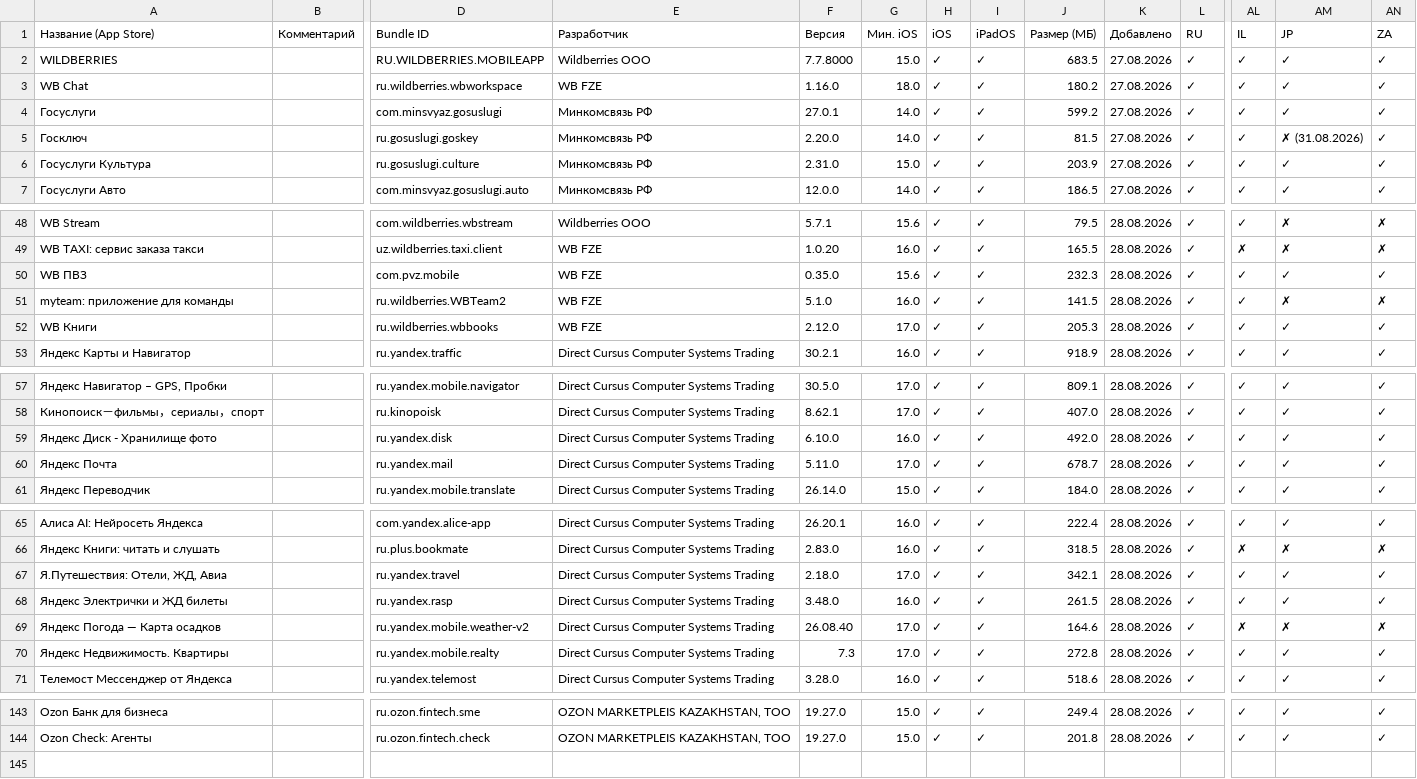
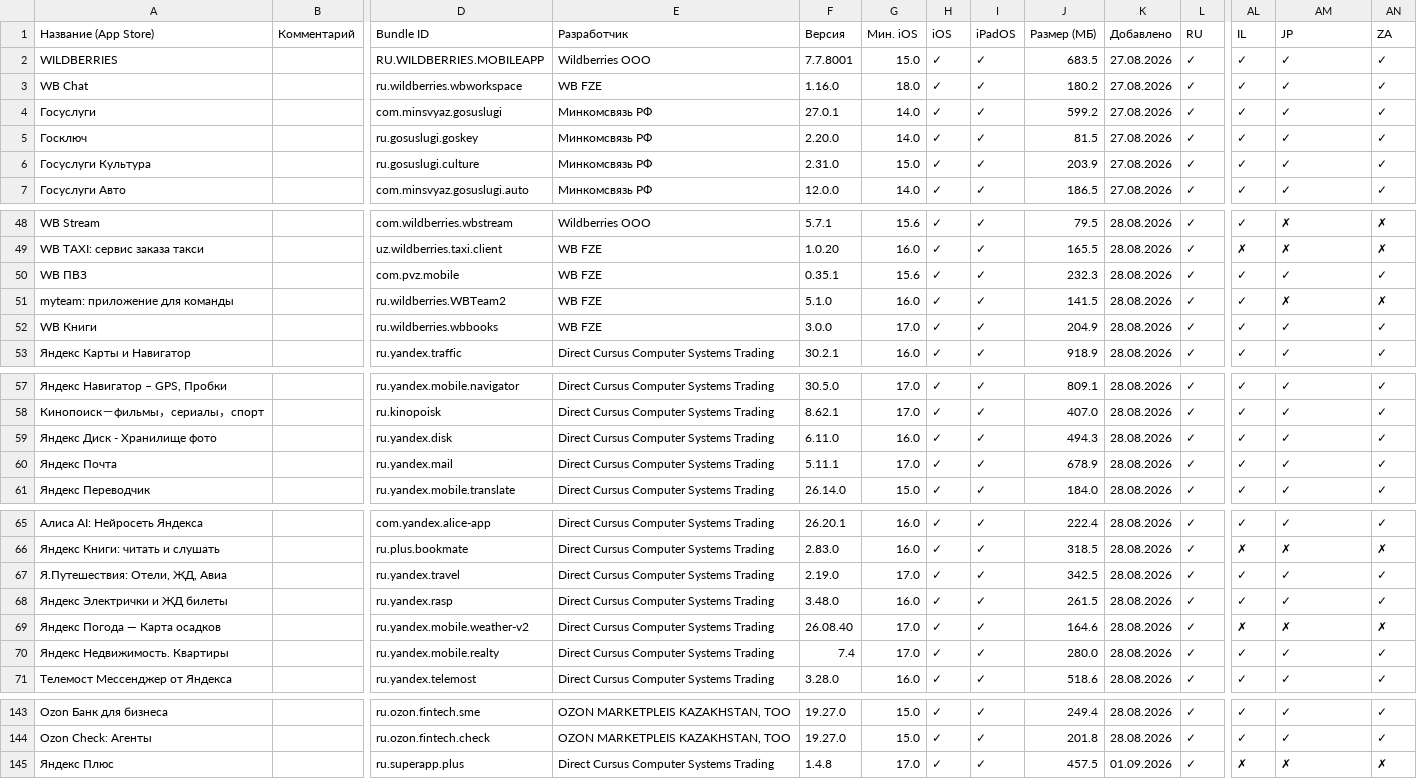
Before and after one commit to nncat01/app-store-checker, a CSV file: apps.csv, drawn as a sheet; only a part is shown, gaps mark what is left out; rows hold the shown columns only; the diff covers the shown part only; the diff names each change by its address in the sheet, - before the commit and + after, or states it on an @@ line.

```diff
--- a/apps.csv
+++ b/apps.csv
-F2 (Версия): 7.7.8000
+F2 (Версия): 7.7.8001
-AM5 (JP): ✗ (31.08.2026)
+AM5 (JP): ✓
-F50 (Версия): 0.35.0
+F50 (Версия): 0.35.1
-F52 (Версия): 2.12.0
+F52 (Версия): 3.0.0
-J52 (Размер (МБ)): 205.3
+J52 (Размер (МБ)): 204.9
-F59 (Версия): 6.10.0
+F59 (Версия): 6.11.0
-J59 (Размер (МБ)): 492.0
+J59 (Размер (МБ)): 494.3
-F60 (Версия): 5.11.0
+F60 (Версия): 5.11.1
-J60 (Размер (МБ)): 678.7
+J60 (Размер (МБ)): 678.9
-F67 (Версия): 2.18.0
+F67 (Версия): 2.19.0
-J67 (Размер (МБ)): 342.1
+J67 (Размер (МБ)): 342.5
-F70 (Версия): 7.3
+F70 (Версия): 7.4
-J70 (Размер (МБ)): 272.8
+J70 (Размер (МБ)): 280.0
+row 145: Яндекс Плюс |  | ru.superapp.plus | Direct Cursus Computer Systems Trading | 1.4.8 | 17.0 | ✓ | ✓ | 457.5 | 01.09.2026 | ✓ | ✗ | ✗ | ✗
```
Also changed, not shown: 6 edited cells elsewhere in this file.
